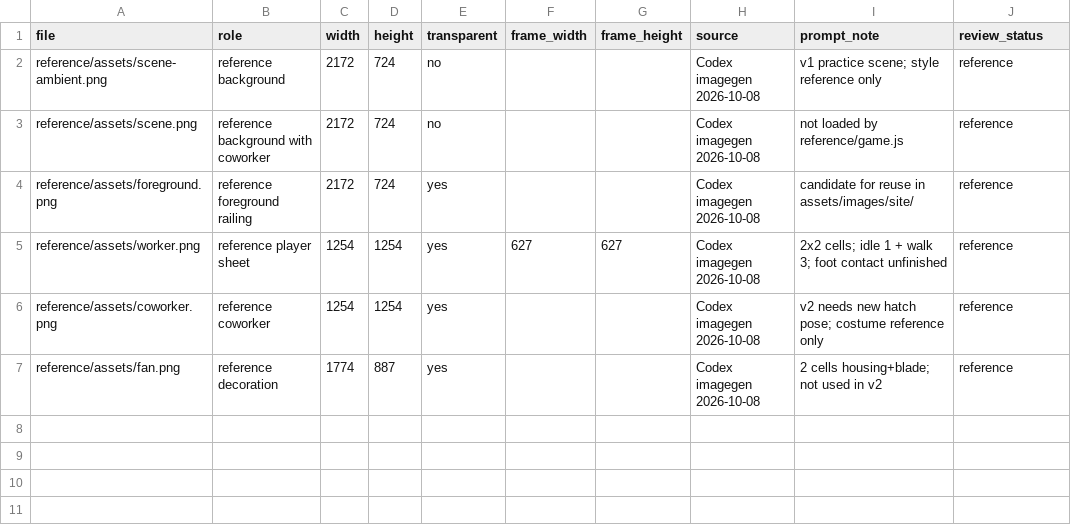
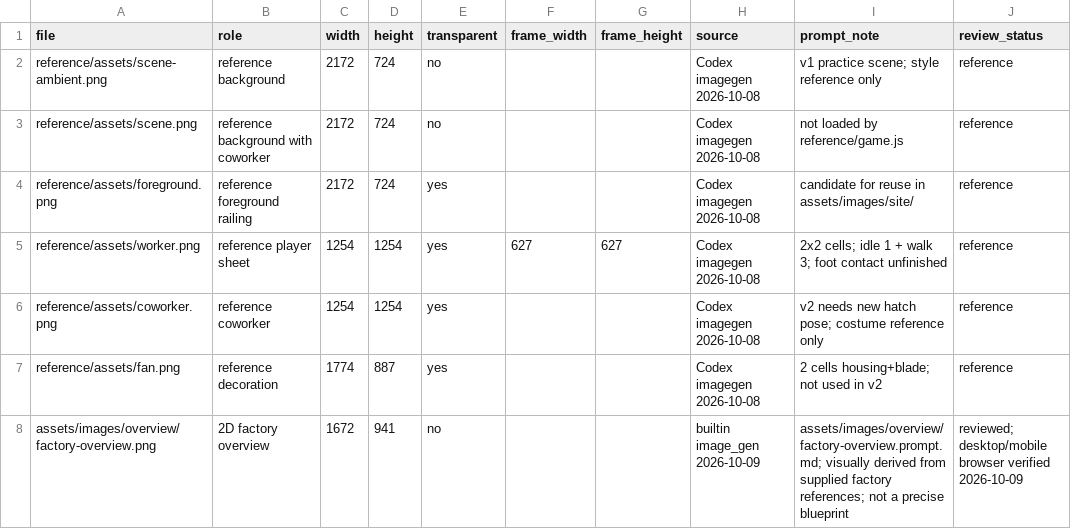
Before and after one commit to cplahatae-gif/s-she, a CSV file: docs/assets.csv, drawn as a sheet.

```diff
--- a/docs/assets.csv
+++ b/docs/assets.csv
@@ -7 +7,2 @@ reference/assets/coworker.png,reference coworker,1254,1254,yes,,,Codex imagegen
 reference/assets/fan.png,reference decoration,1774,887,yes,,,Codex imagegen 2026-10-08,2 cells housing+blade; not used in v2,reference
+assets/images/overview/factory-overview.png,2D factory overview,1672,941,no,,,builtin image_gen 2026-10-09,assets/images/overview/factory-overview.prompt.md; visually derived from supplied factory references; not a precise blueprint,reviewed; desktop/mobile browser verified 2026-10-09
```
Also changed, not shown: 6 other files.
